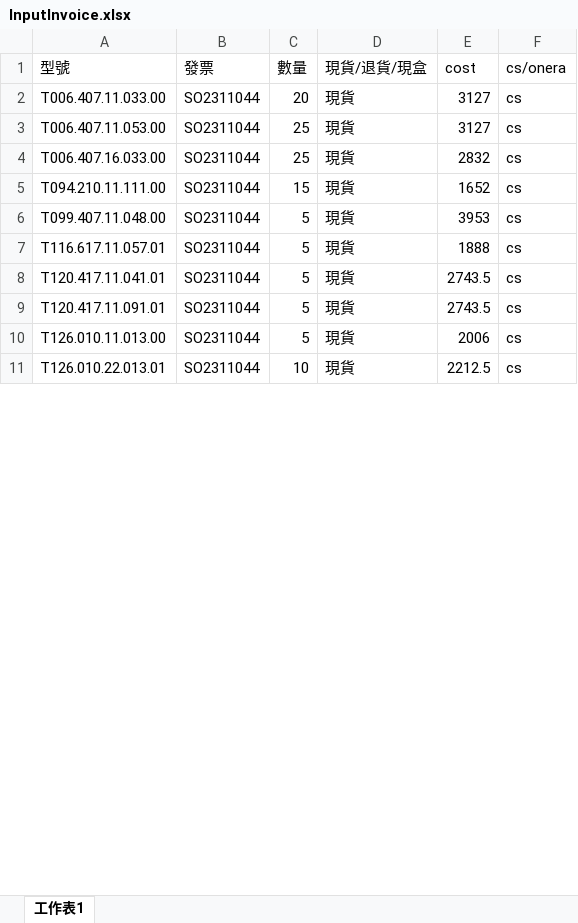
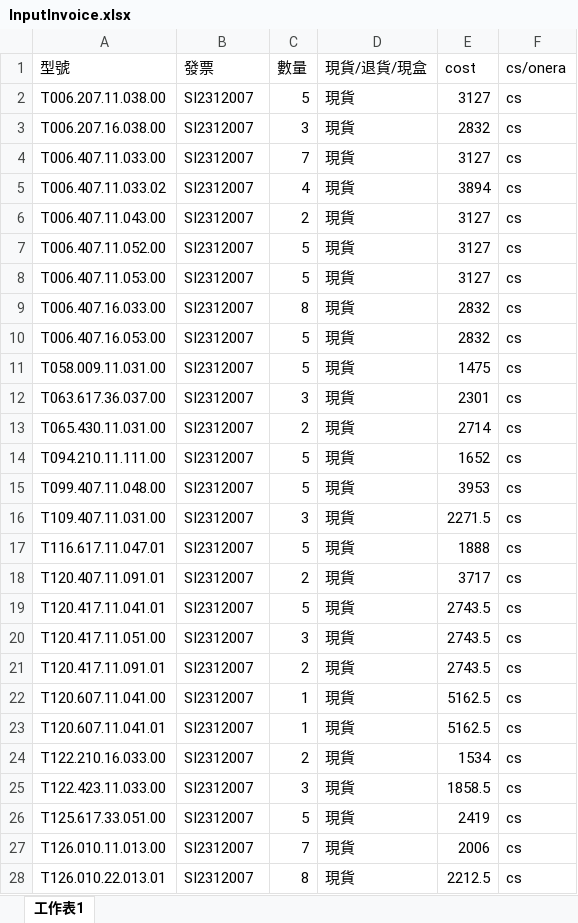
Before and after one commit to csOnera/python-files, an Excel workbook: InputInvoice.xlsx, sheet 工作表1, drawn as a sheet; only a part is shown; values as stored, in another font and other column widths than the file's, no borders; addresses are those after the commit; the diff covers the shown part only; the diff names each change by its address in the sheet, - before the commit and + after, or states it on an @@ line.

```diff
--- a/InputInvoice.xlsx (sheet 工作表1)
+++ b/InputInvoice.xlsx (sheet 工作表1)
+row 2: T006.207.11.038.00 | SI2312007 | 5 | 現貨 | 3127 | cs
+row 3: T006.207.16.038.00 | SI2312007 | 3 | 現貨 | 2832 | cs
-B4 (發票): SO2311044
+B4 (發票): SI2312007
-C4 (數量): 20
+C4 (數量): 7
+row 5: T006.407.11.033.02 | SI2312007 | 4 | 現貨 | 3894 | cs
+row 6: T006.407.11.043.00 | SI2312007 | 2 | 現貨 | 3127 | cs
+row 7: T006.407.11.052.00 | SI2312007 | 5 | 現貨 | 3127 | cs
-B8:B9 (發票): SO2311044
+B8:B9 (發票): SI2312007
-C8 (數量): 25
+C8 (數量): 5
-C9 (數量): 25
+C9 (數量): 8
+row 10: T006.407.16.053.00 | SI2312007 | 5 | 現貨 | 2832 | cs
+row 11: T058.009.11.031.00 | SI2312007 | 5 | 現貨 | 1475 | cs
+row 12: T063.617.36.037.00 | SI2312007 | 3 | 現貨 | 2301 | cs
+row 13: T065.430.11.031.00 | SI2312007 | 2 | 現貨 | 2714 | cs
-B14:B15 (發票): SO2311044
+B14:B15 (發票): SI2312007
-C14 (數量): 15
+C14 (數量): 5
+row 16: T109.407.11.031.00 | SI2312007 | 3 | 現貨 | 2271.5 | cs
-A17 (型號): T116.617.11.057.01
+A17 (型號): T116.617.11.047.01
-B17 (發票): SO2311044
+B17 (發票): SI2312007
+row 18: T120.407.11.091.01 | SI2312007 | 2 | 現貨 | 3717 | cs
-B19 (發票): SO2311044
+B19 (發票): SI2312007
+row 20: T120.417.11.051.00 | SI2312007 | 3 | 現貨 | 2743.5 | cs
-B21 (發票): SO2311044
+B21 (發票): SI2312007
-C21 (數量): 5
+C21 (數量): 2
+row 22: T120.607.11.041.00 | SI2312007 | 1 | 現貨 | 5162.5 | cs
+row 23: T120.607.11.041.01 | SI2312007 | 1 | 現貨 | 5162.5 | cs
+row 24: T122.210.16.033.00 | SI2312007 | 2 | 現貨 | 1534 | cs
+row 25: T122.423.11.033.00 | SI2312007 | 3 | 現貨 | 1858.5 | cs
+row 26: T125.617.33.051.00 | SI2312007 | 5 | 現貨 | 2419 | cs
-B27:B28 (發票): SO2311044
+B27:B28 (發票): SI2312007
-C27 (數量): 5
+C27 (數量): 7
-C28 (數量): 10
+C28 (數量): 8
```
Also changed, not shown: 6 added rows and 10 edited cells elsewhere in this sheet, InputExport.xlsx, exportExportRecords.xlsm, 3 other files.
